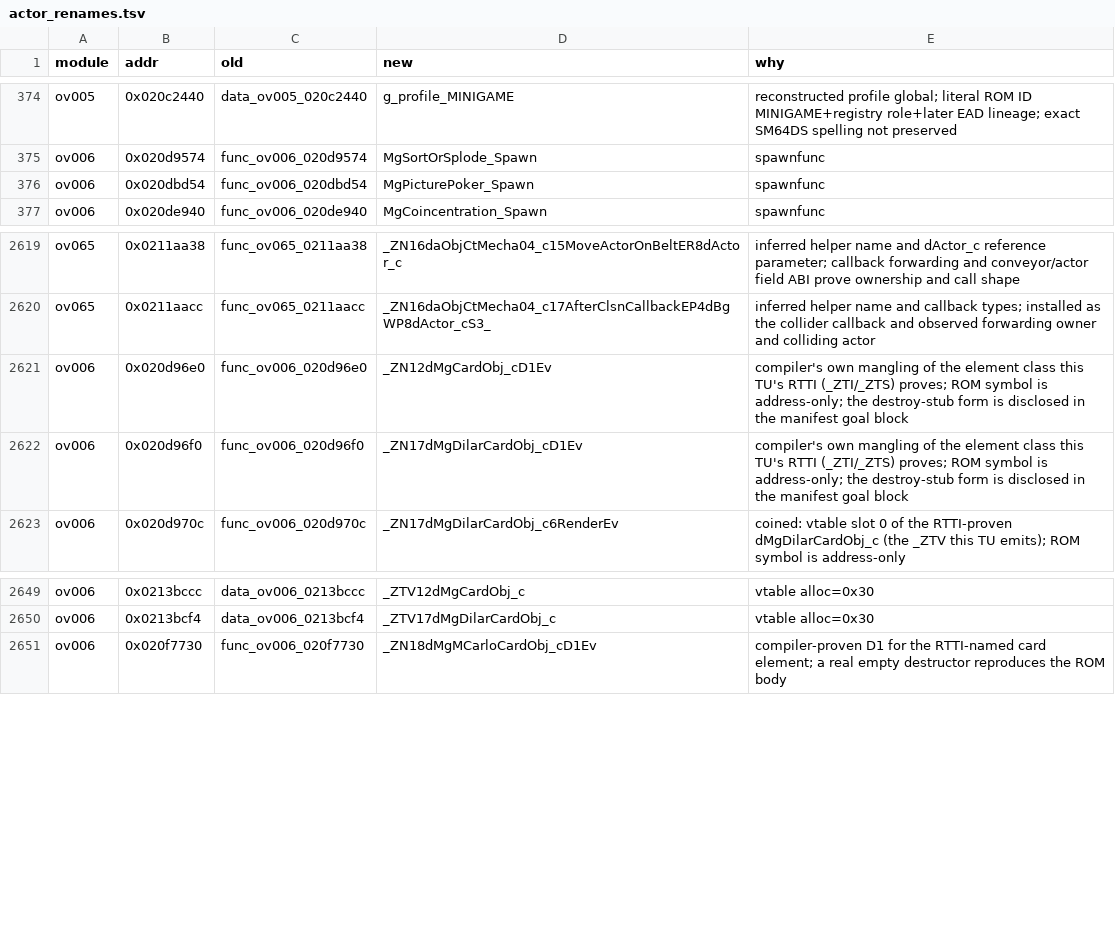
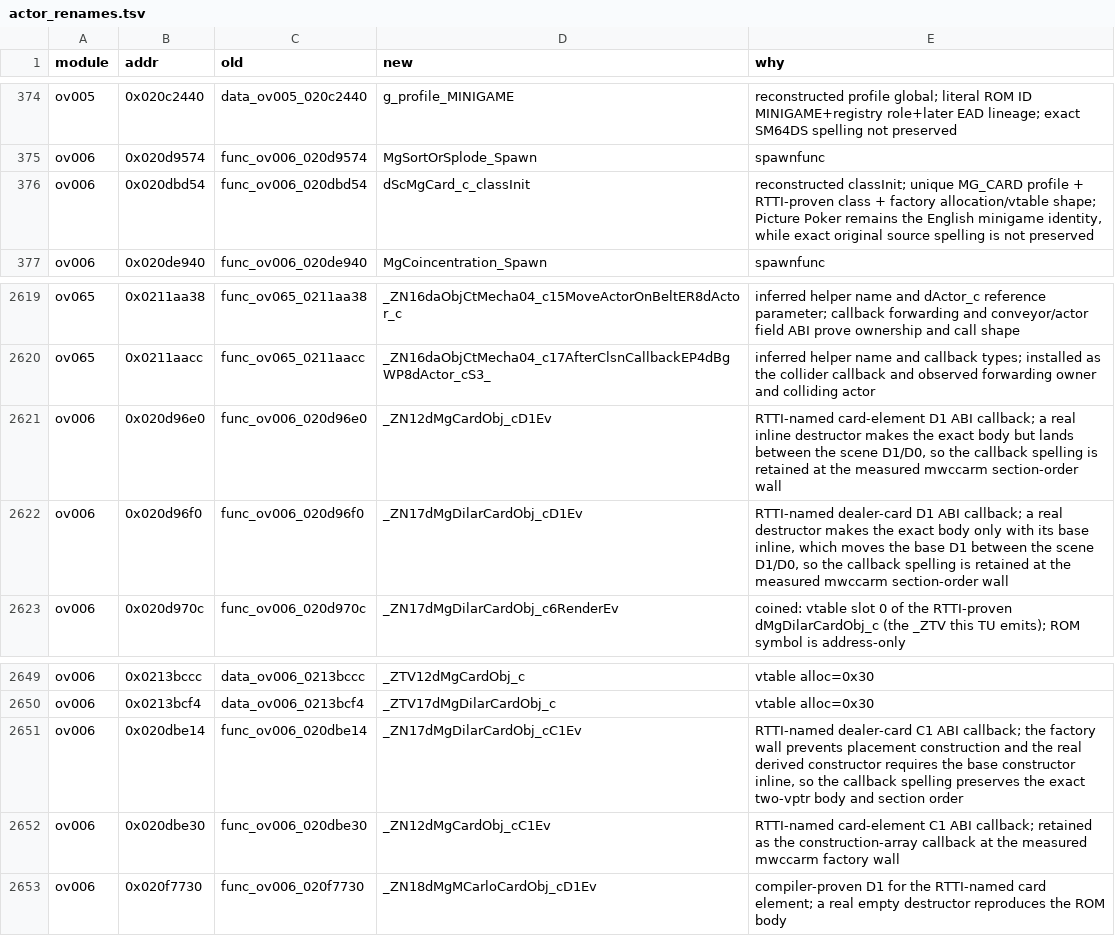
Before and after one commit to tangosdev/sm64ds-decomp, a TSV file: symbols/actor_renames.tsv, drawn as a sheet; only a part is shown, gaps mark what is left out.

Commit message:
minigames: reconstruct Picture Poker C++ TU

```diff
--- a/symbols/actor_renames.tsv
+++ b/symbols/actor_renames.tsv
@@ -375,3 +375,3 @@ ov005	0x020c2440	data_ov005_020c2440	g_profile_MINIGAME	reconstructed profile gl
 ov006	0x020d9574	func_ov006_020d9574	MgSortOrSplode_Spawn	spawnfunc
-ov006	0x020dbd54	func_ov006_020dbd54	MgPicturePoker_Spawn	spawnfunc
+ov006	0x020dbd54	func_ov006_020dbd54	dScMgCard_c_classInit	reconstructed classInit; unique MG_CARD profile + RTTI-proven class + factory allocation/vtable shape; Picture Poker remains the English minigame identity, while exact original source spelling is not preserved
 ov006	0x020de940	func_ov006_020de940	MgCoincentration_Spawn	spawnfunc
@@ -2620,4 +2620,4 @@ ov065	0x0211aa38	func_ov065_0211aa38	_ZN16daObjCtMecha04_c15MoveActorOnBeltER8dA
 ov065	0x0211aacc	func_ov065_0211aacc	_ZN16daObjCtMecha04_c17AfterClsnCallbackEP4dBgWP8dActor_cS3_	inferred helper name and callback types; installed as the collider callback and observed forwarding owner and colliding actor
-ov006	0x020d96e0	func_ov006_020d96e0	_ZN12dMgCardObj_cD1Ev	compiler's own mangling of the element class this TU's RTTI (_ZTI/_ZTS) proves; ROM symbol is address-only; the destroy-stub form is disclosed in the manifest goal block
-ov006	0x020d96f0	func_ov006_020d96f0	_ZN17dMgDilarCardObj_cD1Ev	compiler's own mangling of the element class this TU's RTTI (_ZTI/_ZTS) proves; ROM symbol is address-only; the destroy-stub form is disclosed in the manifest goal block
+ov006	0x020d96e0	func_ov006_020d96e0	_ZN12dMgCardObj_cD1Ev	RTTI-named card-element D1 ABI callback; a real inline destructor makes the exact body but lands between the scene D1/D0, so the callback spelling is retained at the measured mwccarm section-order wall
+ov006	0x020d96f0	func_ov006_020d96f0	_ZN17dMgDilarCardObj_cD1Ev	RTTI-named dealer-card D1 ABI callback; a real destructor makes the exact body only with its base inline, which moves the base D1 between the scene D1/D0, so the callback spelling is retained at the measured mwccarm section-order wall
 ov006	0x020d970c	func_ov006_020d970c	_ZN17dMgDilarCardObj_c6RenderEv	coined: vtable slot 0 of the RTTI-proven dMgDilarCardObj_c (the _ZTV this TU emits); ROM symbol is address-only
@@ -2650,2 +2650,4 @@ ov006	0x0213bccc	data_ov006_0213bccc	_ZTV12dMgCardObj_c	vtable alloc=0x30
 ov006	0x0213bcf4	data_ov006_0213bcf4	_ZTV17dMgDilarCardObj_c	vtable alloc=0x30
+ov006	0x020dbe14	func_ov006_020dbe14	_ZN17dMgDilarCardObj_cC1Ev	RTTI-named dealer-card C1 ABI callback; the factory wall prevents placement construction and the real derived constructor requires the base constructor inline, so the callback spelling preserves the exact two-vptr body and section order
+ov006	0x020dbe30	func_ov006_020dbe30	_ZN12dMgCardObj_cC1Ev	RTTI-named card-element C1 ABI callback; retained as the construction-array callback at the measured mwccarm factory wall
 ov006	0x020f7730	func_ov006_020f7730	_ZN18dMgMCarloCardObj_cD1Ev	compiler-proven D1 for the RTTI-named card element; a real empty destructor reproduces the ROM body
```
Also changed, not shown: symbols/profile_reconstruction_registry.tsv, 9 other files.
